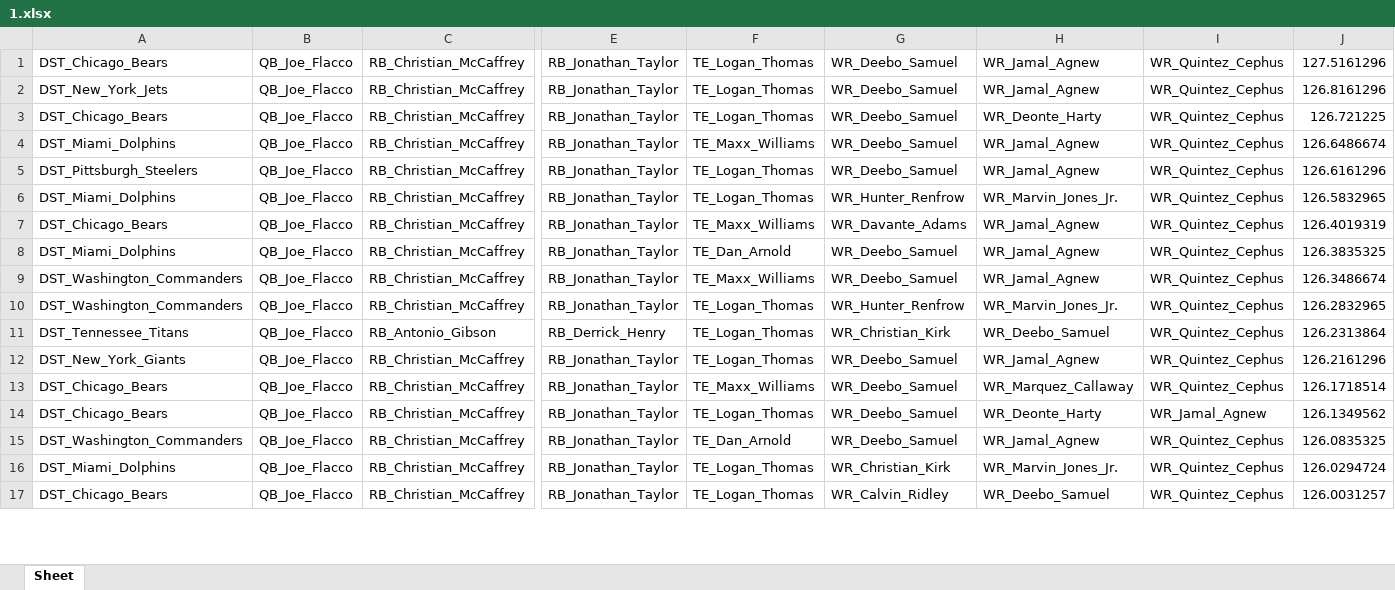
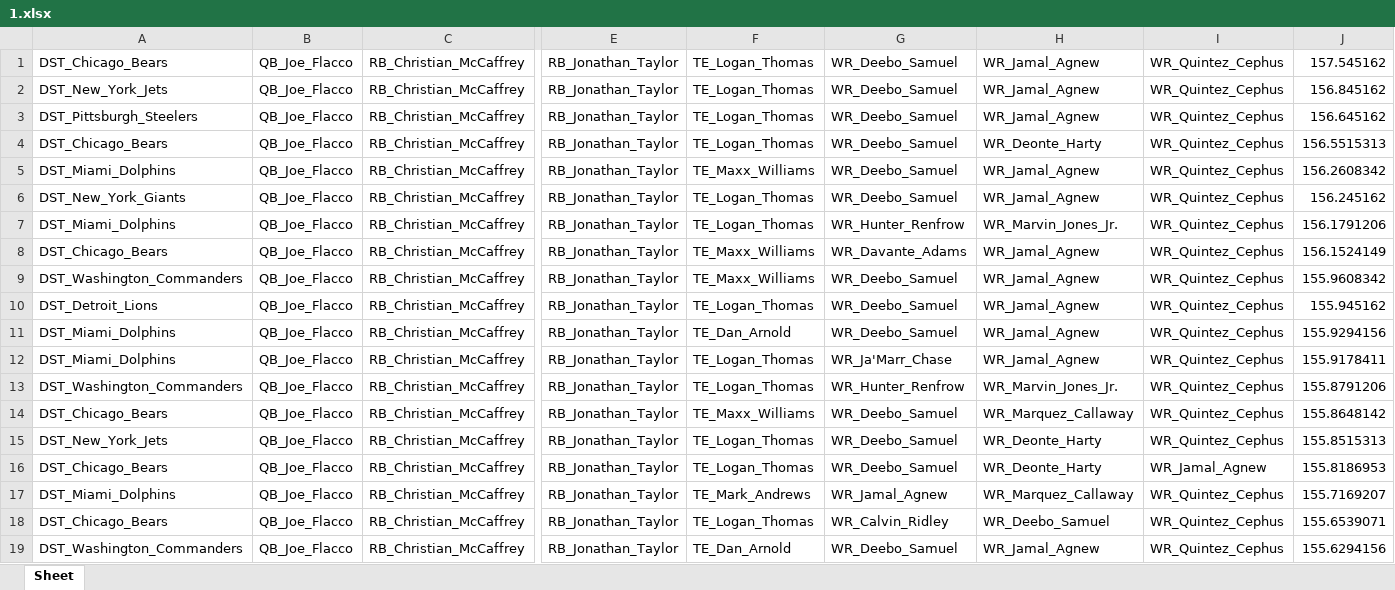
Before and after one commit to Jfreundlich01/Daily-Fantasy-Optimizer, an Excel workbook: playerlists/1.xlsx, sheet Sheet, drawn as a sheet; only a part is shown, gaps mark what is left out; values as stored, in another font and other column widths than the file's, no borders; removed rows and columns are numbered as before the commit, all else as after; rows hold the shown columns only; the diff covers the shown part only; the diff names each change by its address in the sheet, - before the commit and + after, or states it on an @@ line.

```diff
--- a/playerlists/1.xlsx (sheet Sheet)
+++ b/playerlists/1.xlsx (sheet Sheet)
-J1: 127.5161296
+J1: 157.545162
-J2: 126.8161296
+J2: 156.845162
+row 3: DST_Pittsburgh_Steelers | QB_Joe_Flacco | RB_Christian_McCaffrey | RB_Jonathan_Taylor | TE_Logan_Thomas | WR_Deebo_Samuel | WR_Jamal_Agnew | WR_Quintez_Cephus | 156.645162
-J4: 126.721225
+J4: 156.5515313
-J5: 126.6486674
+J5: 156.2608342
-A6: DST_Pittsburgh_Steelers
+A6: DST_New_York_Giants
-J6: 126.6161296
+J6: 156.245162
-J7: 126.5832965
+J7: 156.1791206
-J8: 126.4019319
+J8: 156.1524149
+row 9: DST_Washington_Commanders | QB_Joe_Flacco | RB_Christian_McCaffrey | RB_Jonathan_Taylor | TE_Maxx_Williams | WR_Deebo_Samuel | WR_Jamal_Agnew | WR_Quintez_Cephus | 155.9608342
+row 10: DST_Detroit_Lions | QB_Joe_Flacco | RB_Christian_McCaffrey | RB_Jonathan_Taylor | TE_Logan_Thomas | WR_Deebo_Samuel | WR_Jamal_Agnew | WR_Quintez_Cephus | 155.945162
-J11: 126.3835325
+J11: 155.9294156
-A12: DST_Washington_Commanders
+A12: DST_Miami_Dolphins
-F12: TE_Maxx_Williams
+F12: TE_Logan_Thomas
-G12: WR_Deebo_Samuel
+G12: WR_Ja'Marr_Chase
-J12: 126.3486674
+J12: 155.9178411
-J13: 126.2832965
+J13: 155.8791206
-row 11: DST_Tennessee_Titans | QB_Joe_Flacco | RB_Antonio_Gibson | RB_Derrick_Henry | TE_Logan_Thomas | WR_Christian_Kirk | WR_Deebo_Samuel | WR_Quintez_Cephus | 126.2313864
-row 12: DST_New_York_Giants | QB_Joe_Flacco | RB_Christian_McCaffrey | RB_Jonathan_Taylor | TE_Logan_Thomas | WR_Deebo_Samuel | WR_Jamal_Agnew | WR_Quintez_Cephus | 126.2161296
-J14: 126.1718514
+J14: 155.8648142
+row 15: DST_New_York_Jets | QB_Joe_Flacco | RB_Christian_McCaffrey | RB_Jonathan_Taylor | TE_Logan_Thomas | WR_Deebo_Samuel | WR_Deonte_Harty | WR_Quintez_Cephus | 155.8515313
-J16: 126.1349562
+J16: 155.8186953
-row 15: DST_Washington_Commanders | QB_Joe_Flacco | RB_Christian_McCaffrey | RB_Jonathan_Taylor | TE_Dan_Arnold | WR_Deebo_Samuel | WR_Jamal_Agnew | WR_Quintez_Cephus | 126.0835325
-F17: TE_Logan_Thomas
+F17: TE_Mark_Andrews
-G17: WR_Christian_Kirk
+G17: WR_Jamal_Agnew
-H17: WR_Marvin_Jones_Jr.
+H17: WR_Marquez_Callaway
-J17: 126.0294724
+J17: 155.7169207
-J18: 126.0031257
+J18: 155.6539071
+row 19: DST_Washington_Commanders | QB_Joe_Flacco | RB_Christian_McCaffrey | RB_Jonathan_Taylor | TE_Dan_Arnold | WR_Deebo_Samuel | WR_Jamal_Agnew | WR_Quintez_Cephus | 155.6294156
```
Also changed, not shown: 8 added rows, 10 removed rows and 73 edited cells elsewhere in this sheet, 8 other files.
